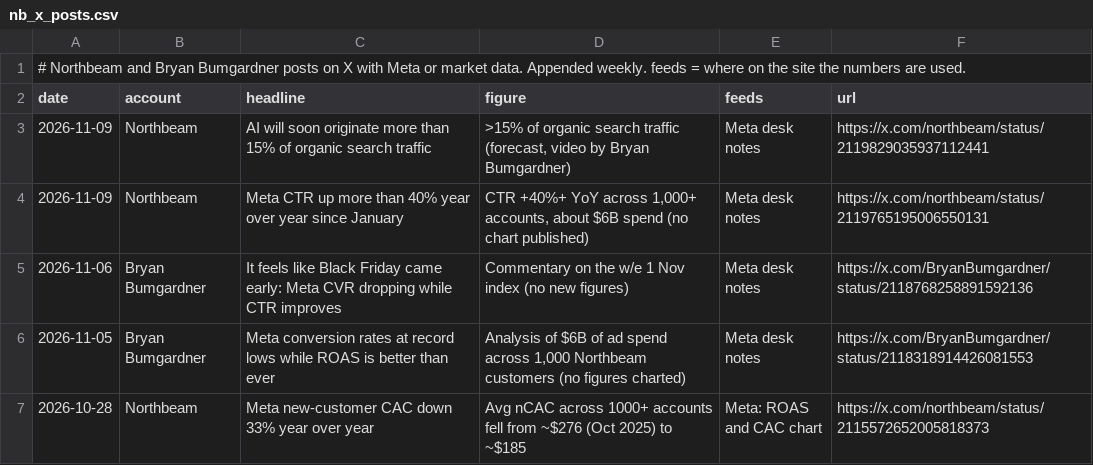
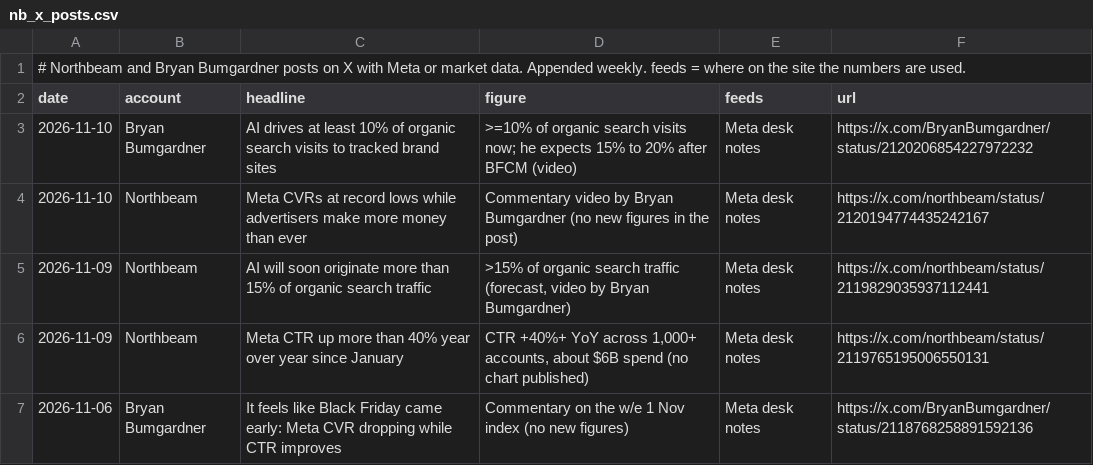
Before and after one commit to rcc-data/dtc-newsroom, a CSV file: data/nb_x_posts.csv, drawn as a sheet; only a part is shown; the shorter side is filled out with more unchanged rows.

```diff
--- a/data/nb_x_posts.csv
+++ b/data/nb_x_posts.csv
@@ -2,2 +2,4 @@
 date,account,headline,figure,feeds,url
+2026-11-10,Bryan Bumgardner,AI drives at least 10% of organic search visits to tracked brand sites,">=10% of organic search visits now; he expects 15% to 20% after BFCM (video)",Meta desk notes,https://x.com/BryanBumgardner/status/2120206854227972232
+2026-11-10,Northbeam,Meta CVRs at record lows while advertisers make more money than ever,Commentary video by Bryan Bumgardner (no new figures in the post),Meta desk notes,https://x.com/northbeam/status/2120194774435242167
 2026-11-09,Northbeam,AI will soon originate more than 15% of organic search traffic,">15% of organic search traffic (forecast, video by Bryan Bumgardner)",Meta desk notes,https://x.com/northbeam/status/2119829035937112441
```
Also changed, not shown: data/bfcm2026_outlook.csv, data/fox_field_reports.csv, 9 other files.
